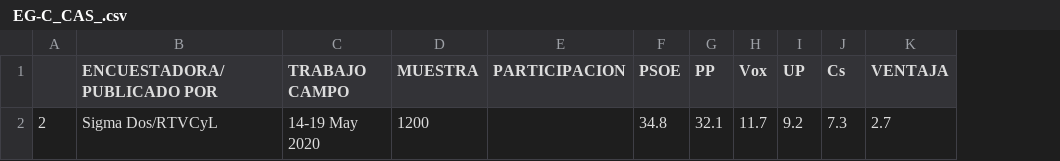
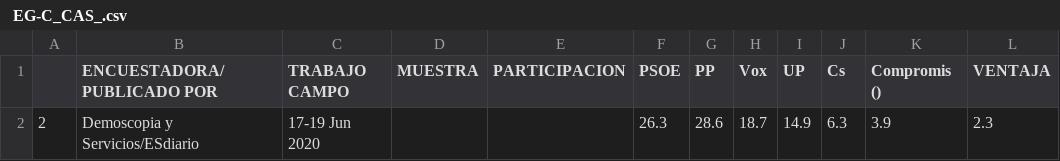
Before and after one commit to endikasatu/encuestas-elecciones-esp, a CSV file: encuestas/ EG-C_CAS_.csv, drawn as a sheet; removed rows and columns are numbered as before the commit, all else as after; the diff names each change by its address in the sheet, - before the commit and + after, or states it on an @@ line.

```diff
--- a/encuestas/ EG-C_CAS_.csv
+++ b/encuestas/ EG-C_CAS_.csv
+column K (Compromis ()), empty
-row 2: 2 | Sigma Dos/RTVCyL | 14-19 May 2020 | 1200 |  | 34.8 | 32.1 | 11.7 | 9.2 | 7.3 | 2.7
+row 2: 2 | Demoscopia y Servicios/ESdiario | 17-19 Jun 2020 |  |  | 26.3 | 28.6 | 18.7 | 14.9 | 6.3 | 3.9 | 2.3
```
Also changed, not shown: encuestas/ EG-C_ALI_.csv, encuestas/ EG-C_CAT_.csv, 4 other files.
